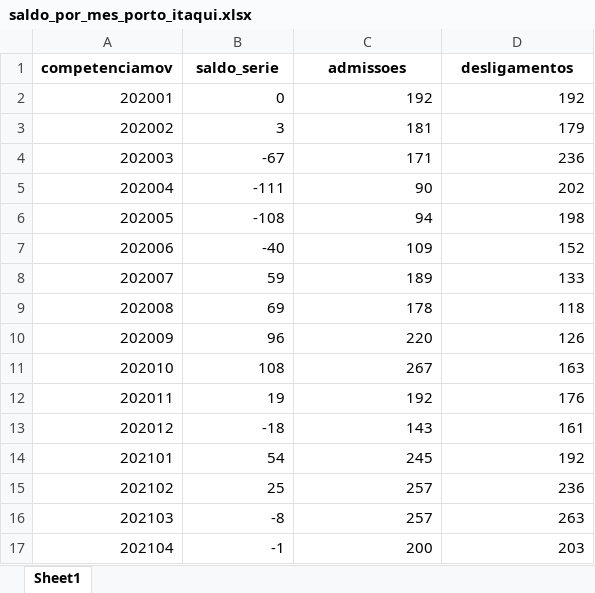
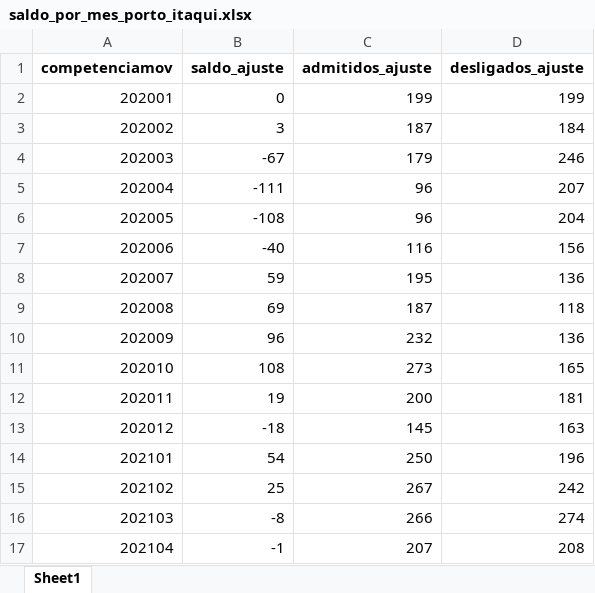
Before and after one commit to julialeitecl/novocaged, an Excel workbook: salvo_excel/saldo_por_mes_porto_itaqui.xlsx, sheet Sheet1, drawn as a sheet; only a part is shown; values as stored, in another font and other column widths than the file's, no borders; the diff covers the shown part only; the diff names each change by its address in the sheet, - before the commit and + after, or states it on an @@ line.

Commit message:
ajuste de admitidos e desligados

```diff
--- a/salvo_excel/saldo_por_mes_porto_itaqui.xlsx (sheet Sheet1)
+++ b/salvo_excel/saldo_por_mes_porto_itaqui.xlsx (sheet Sheet1)
-B1: saldo_serie
+B1: saldo_ajuste
-C1: admissoes
+C1: admitidos_ajuste
-D1: desligamentos
+D1: desligados_ajuste
-C2 (admitidos_ajuste): 192
+C2 (admitidos_ajuste): 199
-D2 (desligados_ajuste): 192
+D2 (desligados_ajuste): 199
-C3 (admitidos_ajuste): 181
+C3 (admitidos_ajuste): 187
-D3 (desligados_ajuste): 179
+D3 (desligados_ajuste): 184
-C4 (admitidos_ajuste): 171
+C4 (admitidos_ajuste): 179
-D4 (desligados_ajuste): 236
+D4 (desligados_ajuste): 246
-C5 (admitidos_ajuste): 90
+C5 (admitidos_ajuste): 96
-D5 (desligados_ajuste): 202
+D5 (desligados_ajuste): 207
-C6 (admitidos_ajuste): 94
+C6 (admitidos_ajuste): 96
-D6 (desligados_ajuste): 198
+D6 (desligados_ajuste): 204
-C7 (admitidos_ajuste): 109
+C7 (admitidos_ajuste): 116
-D7 (desligados_ajuste): 152
+D7 (desligados_ajuste): 156
-C8 (admitidos_ajuste): 189
+C8 (admitidos_ajuste): 195
-D8 (desligados_ajuste): 133
+D8 (desligados_ajuste): 136
-C9 (admitidos_ajuste): 178
+C9 (admitidos_ajuste): 187
-C10 (admitidos_ajuste): 220
+C10 (admitidos_ajuste): 232
-D10 (desligados_ajuste): 126
+D10 (desligados_ajuste): 136
-C11 (admitidos_ajuste): 267
+C11 (admitidos_ajuste): 273
-D11 (desligados_ajuste): 163
+D11 (desligados_ajuste): 165
-C12 (admitidos_ajuste): 192
+C12 (admitidos_ajuste): 200
-D12 (desligados_ajuste): 176
+D12 (desligados_ajuste): 181
-C13 (admitidos_ajuste): 143
+C13 (admitidos_ajuste): 145
-D13 (desligados_ajuste): 161
+D13 (desligados_ajuste): 163
-C14 (admitidos_ajuste): 245
+C14 (admitidos_ajuste): 250
-D14 (desligados_ajuste): 192
+D14 (desligados_ajuste): 196
-C15 (admitidos_ajuste): 257
+C15 (admitidos_ajuste): 267
-D15 (desligados_ajuste): 236
+D15 (desligados_ajuste): 242
-C16 (admitidos_ajuste): 257
+C16 (admitidos_ajuste): 266
-D16 (desligados_ajuste): 263
+D16 (desligados_ajuste): 274
-C17 (admitidos_ajuste): 200
+C17 (admitidos_ajuste): 207
-D17 (desligados_ajuste): 203
+D17 (desligados_ajuste): 208
```
Also changed, not shown: 65 edited cells elsewhere in this sheet, 2 other files.
